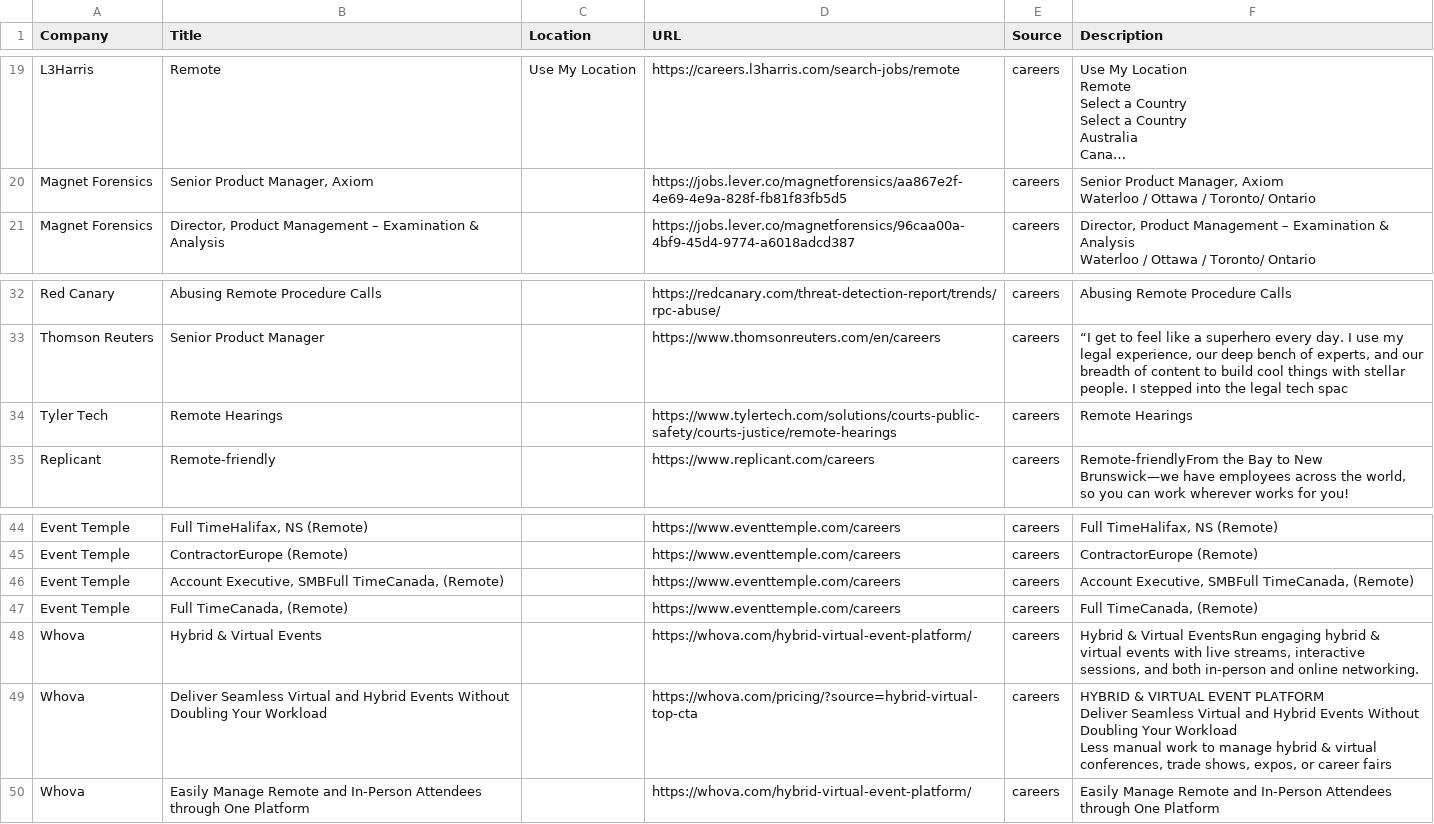
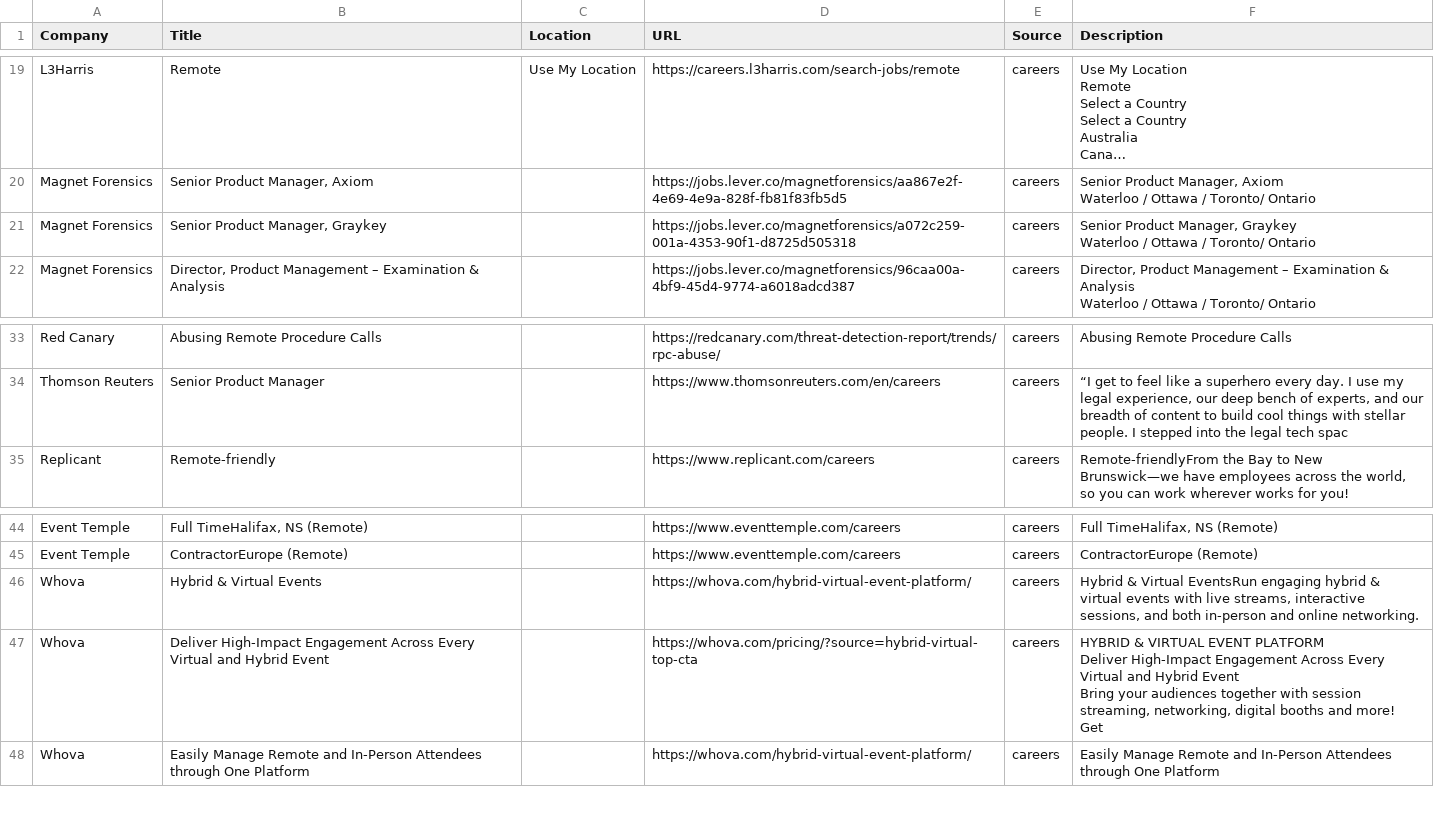
Before and after one commit to starstead/job-scraper, a CSV file: results/target_jobs.csv, drawn as a sheet; only a part is shown, gaps mark what is left out; long unchanged cells end in ….

```diff
--- a/results/target_jobs.csv
+++ b/results/target_jobs.csv
@@ -107,2 +107,6 @@ Magnet Forensics,"Senior Product Manager, Axiom",,https://jobs.lever.co/magnetfo
 Waterloo / Ottawa / Toronto/ Ontario"
+Magnet Forensics,"Senior Product Manager, Graykey",,https://jobs.lever.co/magnetforensics/a072c259-001a-4353-90f1-d8725d505318,careers,"Senior Product Manager, Graykey
+
+
+Waterloo / Ottawa / Toronto/ Ontario"
 Magnet Forensics,"Director, Product Management – Examination & Analysis",,https://jobs.lever.co/magnetforensics/96caa00a-4bf9-45d4-9774-a6018adcd387,careers,"Director, Product Management – Examination & Analysis
@@ -149,3 +153,2 @@ Red Canary,Abusing Remote Procedure Calls,,https://redcanary.com/threat-detectio
 Thomson Reuters,Senior Product Manager,,https://www.thomsonreuters.com/en/careers,careers,"“I get to feel like a superhero every day. I use my legal experience, our deep bench of experts, and our breadth of content to build cool things with stellar people. I stepped into the legal tech spac"
-Tyler Tech,Remote Hearings,,https://www.tylertech.com/solutions/courts-public-safety/courts-justice/remote-hearings,careers,Remote Hearings
 Replicant,Remote-friendly,,https://www.replicant.com/careers,careers,"Remote-friendlyFrom the Bay to New Brunswick—we have employees across the world, so you can work wherever works for you!"
@@ -161,10 +164,11 @@ Event Temple,"Full TimeHalifax, NS (Remote)",,https://www.eventtemple.com/career
 Event Temple,ContractorEurope (Remote),,https://www.eventtemple.com/careers,careers,ContractorEurope (Remote)
-Event Temple,"Account Executive, SMBFull TimeCanada, (Remote)",,https://www.eventtemple.com/careers,careers,"Account Executive, SMBFull TimeCanada, (Remote)"
-Event Temple,"Full TimeCanada, (Remote)",,https://www.eventtemple.com/careers,careers,"Full TimeCanada, (Remote)"
 Whova,Hybrid & Virtual Events,,https://whova.com/hybrid-virtual-event-platform/,careers,"Hybrid & Virtual EventsRun engaging hybrid & virtual events with live streams, interactive sessions, and both in-person and online networking."
-Whova,Deliver Seamless Virtual and Hybrid Events Without Doubling Your Workload,,https://whova.com/pricing/?source=hybrid-virtual-top-cta,careers,"HYBRID & VIRTUAL EVENT PLATFORM
-Deliver Seamless Virtual and Hybrid Events Without Doubling Your Workload
-
-
-Less manual work to manage hybrid & virtual conferences, trade shows, expos, or career fairs"
+Whova,Deliver High-Impact Engagement Across Every Virtual and Hybrid Event,,https://whova.com/pricing/?source=hybrid-virtual-top-cta,careers,"HYBRID & VIRTUAL EVENT PLATFORM
+Deliver High-Impact Engagement Across Every Virtual and Hybrid Event
+
+
+Bring your audiences together with session streaming, networking, digital booths and more!
+
+
+Get "
 Whova,Easily Manage Remote and In-Person Attendees through One Platform,,https://whova.com/hybrid-virtual-event-platform/,careers,Easily Manage Remote and In-Person Attendees through One Platform
```
Also changed, not shown: 1 other file.
